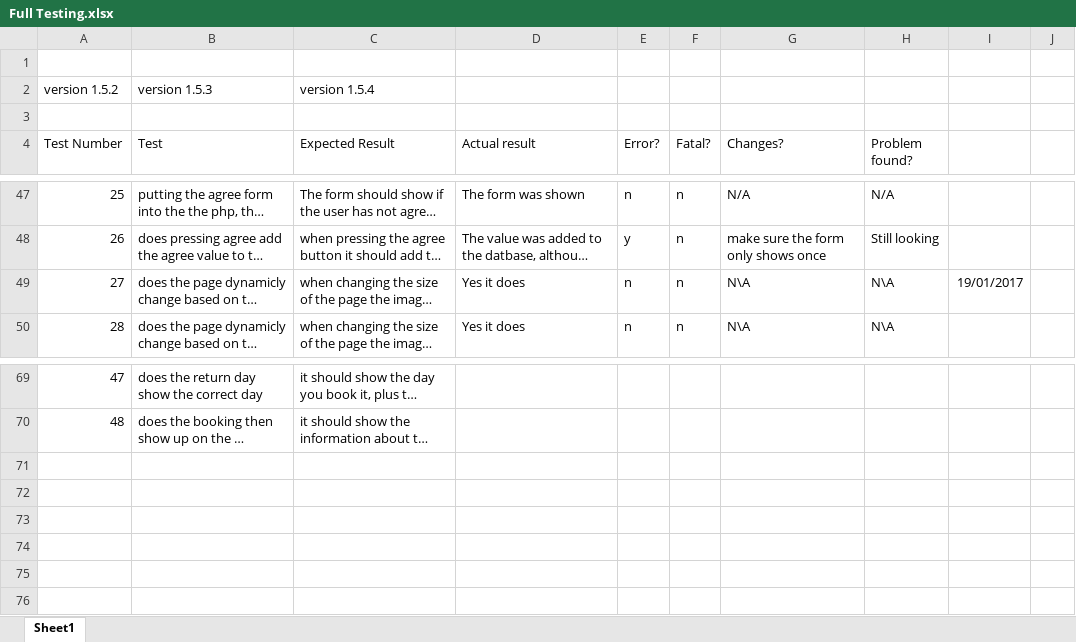
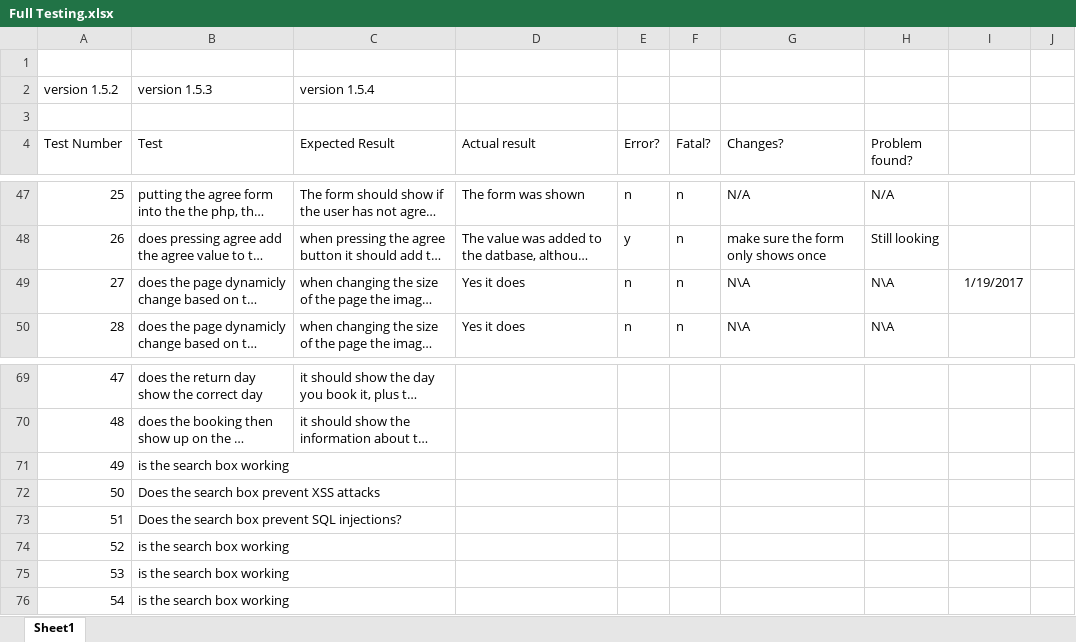
Before and after one commit to Davisjam3s/BookIT_update, an Excel workbook: CO600 Folder imported from Google Drive/Testing/Full Testing.xlsx, sheet Sheet1, drawn as a sheet; only a part is shown, gaps mark what is left out; long unchanged cells end in …; values as stored, in another font and other column widths than the file's, no borders; charts and pictures and conditional formats not drawn; the diff names each change by its address in the sheet, - before the commit and + after, or states it on an @@ line.

Commit message:
Some technical stuff james, marie and matt fixed testing page

```diff
--- a/CO600 Folder imported from Google Drive/Testing/Full Testing.xlsx (sheet Sheet1)
+++ b/CO600 Folder imported from Google Drive/Testing/Full Testing.xlsx (sheet Sheet1)
-I49: 19/01/2017
+I49: 1/19/2017
+row 71: 49 | is the search box working
+row 72: 50 | Does the search box prevent XSS attacks
+row 73: 51 | Does the search box prevent SQL injections?
+row 74: 52 | is the search box working
+row 75: 53 | is the search box working
+row 76: 54 | is the search box working
```
Also changed, not shown: charts or pictures, 3 other files.
